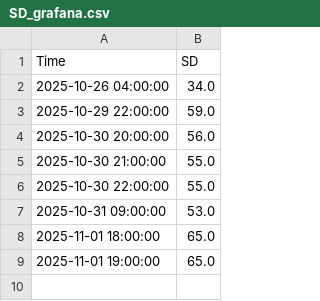
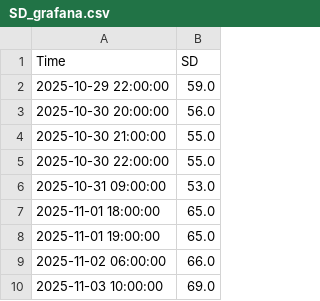
Before and after one commit to zoehallman/Northern-BC-Climate-data, a CSV file: csv_data/Tsai_creek/SD_grafana.csv, drawn as a sheet.

```diff
--- a/csv_data/Tsai_creek/SD_grafana.csv
+++ b/csv_data/Tsai_creek/SD_grafana.csv
@@ -1,3 +1,2 @@
 Time, SD
-2025-10-26 04:00:00,34.0
 2025-10-29 22:00:00,59.0
@@ -9 +8,3 @@ Time, SD
 2025-11-01 19:00:00,65.0
+2025-11-02 06:00:00,66.0
+2025-11-03 10:00:00,69.0
```
Also changed, not shown: csv_data/Tsai_creek/AT_grafana.csv, csv_data/Tsai_creek/PC_grafana.csv, 1 other file.
